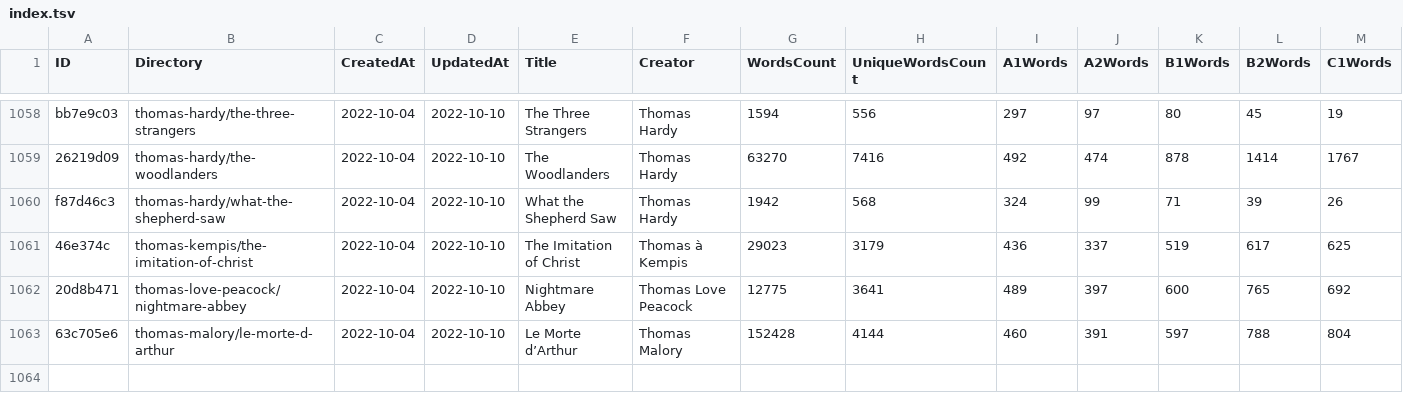
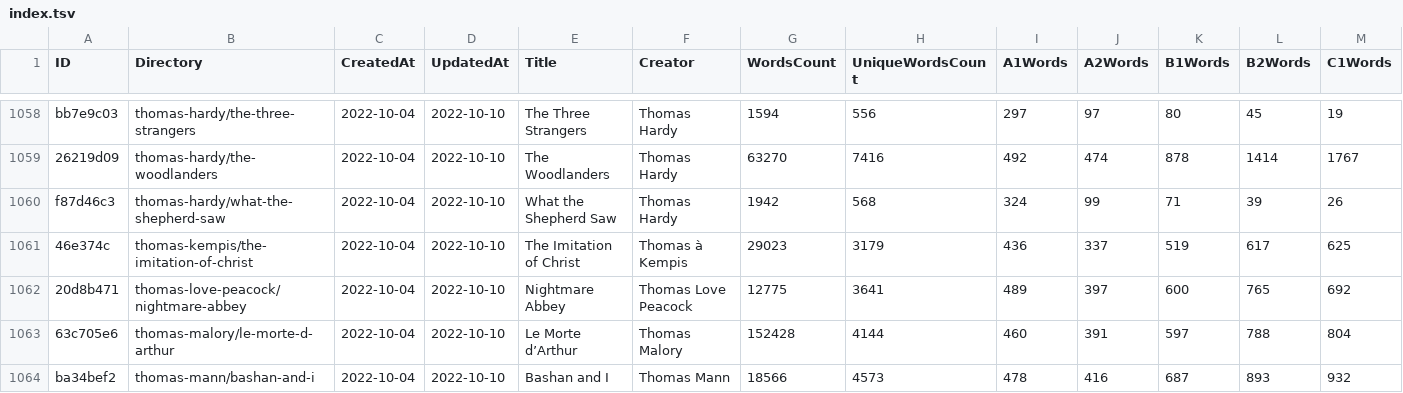
Before and after one commit to zaban-asly/library, a TSV file: index.tsv, drawn as a sheet; only a part is shown, gaps mark what is left out; rows hold the shown columns only; the diff names each change by its address in the sheet, - before the commit and + after, or states it on an @@ line.

Commit message:
Bashan and I

```diff
--- a/index.tsv
+++ b/index.tsv
+row 1064: ba34bef2 | thomas-mann/bashan-and-i | 2022-10-04 | 2022-10-10 | Bashan and I | Thomas Mann | 18566 | 4573 | 478 | 416 | 687 | 893 | 932
```
Also changed, not shown: 4 other files.
